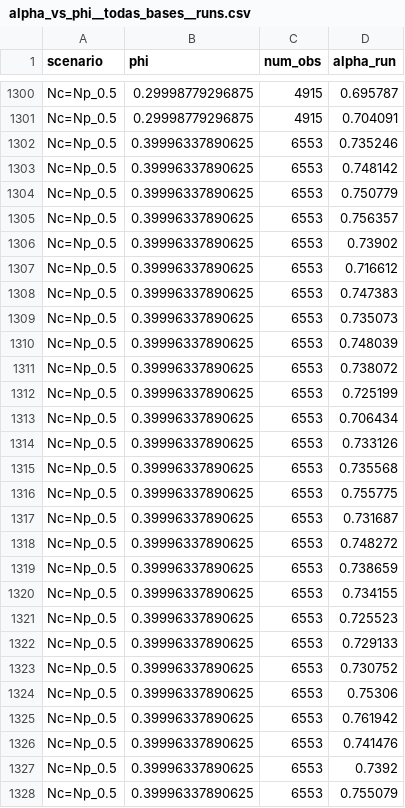
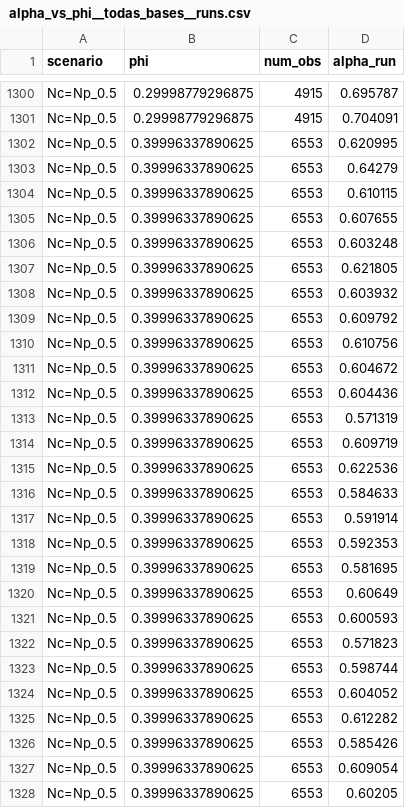
Before and after one commit to RafaRossatto/Confinement-controlled-chase-escape-dynamics, a CSV file: python/analises/projeto/NP=free*0.25/alpha_vs_phi__todas_bases__runs.csv, drawn as a sheet; only a part is shown, gaps mark what is left out; the diff covers the shown part only.

```diff
--- a/python/analises/projeto/NP=free*0.25/alpha_vs_phi__todas_bases__runs.csv
+++ b/python/analises/projeto/NP=free*0.25/alpha_vs_phi__todas_bases__runs.csv
@@ -1301,28 +1301,28 @@ Nc=Np_0.5,0.29998779296875,4915,0.695787
 Nc=Np_0.5,0.29998779296875,4915,0.704091
-Nc=Np_0.5,0.39996337890625,6553,0.735246
-Nc=Np_0.5,0.39996337890625,6553,0.748142
-Nc=Np_0.5,0.39996337890625,6553,0.750779
-Nc=Np_0.5,0.39996337890625,6553,0.756357
-Nc=Np_0.5,0.39996337890625,6553,0.73902
-Nc=Np_0.5,0.39996337890625,6553,0.716612
-Nc=Np_0.5,0.39996337890625,6553,0.747383
-Nc=Np_0.5,0.39996337890625,6553,0.735073
-Nc=Np_0.5,0.39996337890625,6553,0.748039
-Nc=Np_0.5,0.39996337890625,6553,0.738072
-Nc=Np_0.5,0.39996337890625,6553,0.725199
-Nc=Np_0.5,0.39996337890625,6553,0.706434
-Nc=Np_0.5,0.39996337890625,6553,0.733126
-Nc=Np_0.5,0.39996337890625,6553,0.735568
-Nc=Np_0.5,0.39996337890625,6553,0.755775
-Nc=Np_0.5,0.39996337890625,6553,0.731687
-Nc=Np_0.5,0.39996337890625,6553,0.748272
-Nc=Np_0.5,0.39996337890625,6553,0.738659
-Nc=Np_0.5,0.39996337890625,6553,0.734155
-Nc=Np_0.5,0.39996337890625,6553,0.725523
-Nc=Np_0.5,0.39996337890625,6553,0.729133
-Nc=Np_0.5,0.39996337890625,6553,0.730752
-Nc=Np_0.5,0.39996337890625,6553,0.75306
-Nc=Np_0.5,0.39996337890625,6553,0.761942
-Nc=Np_0.5,0.39996337890625,6553,0.741476
-Nc=Np_0.5,0.39996337890625,6553,0.7392
-Nc=Np_0.5,0.39996337890625,6553,0.755079
+Nc=Np_0.5,0.39996337890625,6553,0.620995
+Nc=Np_0.5,0.39996337890625,6553,0.64279
+Nc=Np_0.5,0.39996337890625,6553,0.610115
+Nc=Np_0.5,0.39996337890625,6553,0.607655
+Nc=Np_0.5,0.39996337890625,6553,0.603248
+Nc=Np_0.5,0.39996337890625,6553,0.621805
+Nc=Np_0.5,0.39996337890625,6553,0.603932
+Nc=Np_0.5,0.39996337890625,6553,0.609792
+Nc=Np_0.5,0.39996337890625,6553,0.610756
+Nc=Np_0.5,0.39996337890625,6553,0.604672
+Nc=Np_0.5,0.39996337890625,6553,0.604436
+Nc=Np_0.5,0.39996337890625,6553,0.571319
+Nc=Np_0.5,0.39996337890625,6553,0.609719
+Nc=Np_0.5,0.39996337890625,6553,0.622536
+Nc=Np_0.5,0.39996337890625,6553,0.584633
+Nc=Np_0.5,0.39996337890625,6553,0.591914
+Nc=Np_0.5,0.39996337890625,6553,0.592353
+Nc=Np_0.5,0.39996337890625,6553,0.581695
+Nc=Np_0.5,0.39996337890625,6553,0.60649
+Nc=Np_0.5,0.39996337890625,6553,0.600593
+Nc=Np_0.5,0.39996337890625,6553,0.571823
+Nc=Np_0.5,0.39996337890625,6553,0.598744
+Nc=Np_0.5,0.39996337890625,6553,0.604052
+Nc=Np_0.5,0.39996337890625,6553,0.612282
+Nc=Np_0.5,0.39996337890625,6553,0.585426
+Nc=Np_0.5,0.39996337890625,6553,0.609054
+Nc=Np_0.5,0.39996337890625,6553,0.60205
```
Also changed, not shown: 173 edited cells elsewhere in this file, 8 other files.
